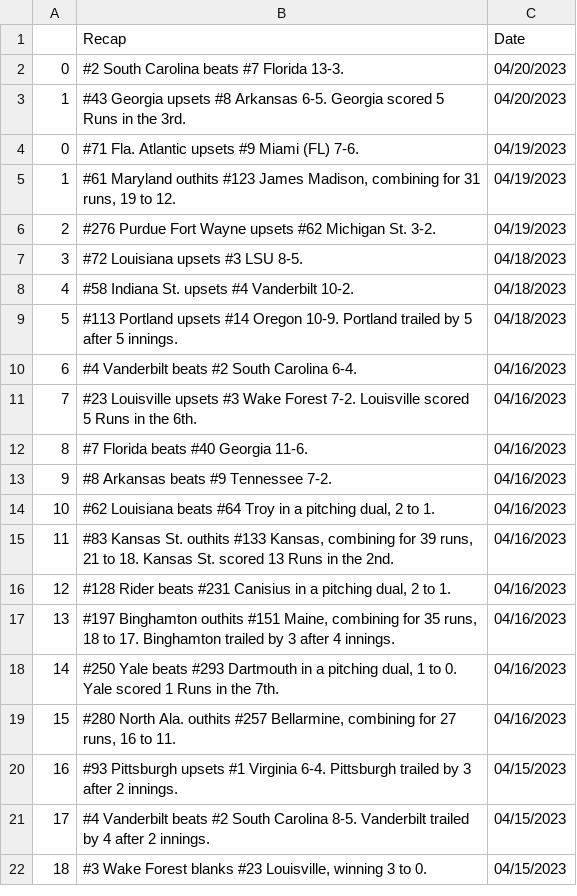
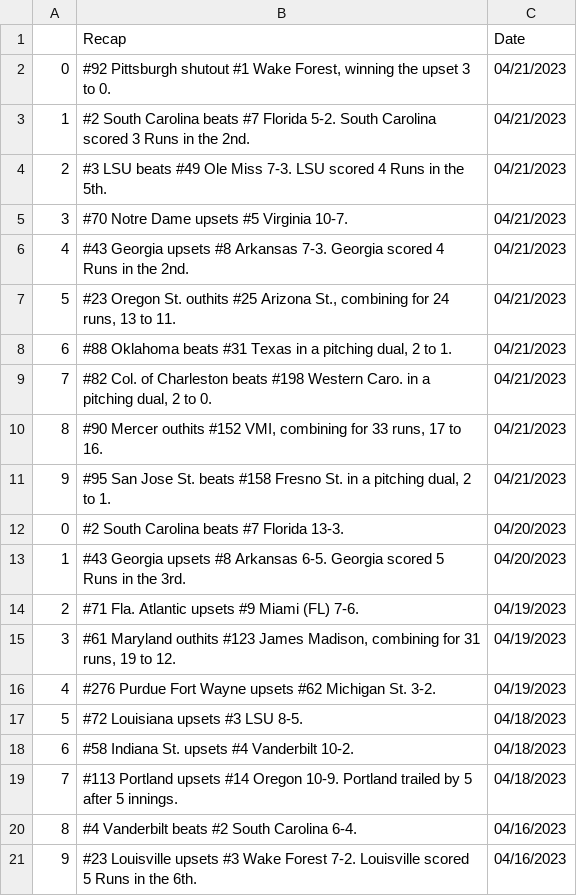
Before and after one commit to BootAnalytics/BootAnalytics.github.io, a CSV file: data/recaptable.csv, drawn as a sheet; only a part is shown; the shorter side is filled out with more unchanged rows; addresses are those after the commit; the diff names each change by its address in the sheet, - before the commit and + after, or states it on an @@ line.

```diff
--- a/data/recaptable.csv
+++ b/data/recaptable.csv
+row 2: 0 | #92 Pittsburgh shutout #1 Wake Forest, winning the upset 3 to 0. | 04/21/2023
+row 3: 1 | #2 South Carolina beats #7 Florida 5-2. South Carolina scored 3 Runs in the 2nd. | 04/21/2023
+row 4: 2 | #3 LSU beats #49 Ole Miss 7-3. LSU scored 4 Runs in the 5th. | 04/21/2023
+row 5: 3 | #70 Notre Dame upsets #5 Virginia 10-7. | 04/21/2023
+row 6: 4 | #43 Georgia upsets #8 Arkansas 7-3. Georgia scored 4 Runs in the 2nd. | 04/21/2023
+row 7: 5 | #23 Oregon St. outhits #25 Arizona St., combining for 24 runs, 13 to 11. | 04/21/2023
+row 8: 6 | #88 Oklahoma beats #31 Texas in a pitching dual, 2 to 1. | 04/21/2023
+row 9: 7 | #82 Col. of Charleston beats #198 Western Caro. in a pitching dual, 2 to 0. | 04/21/2023
+row 10: 8 | #90 Mercer outhits #152 VMI, combining for 33 runs, 17 to 16. | 04/21/2023
+row 11: 9 | #95 San Jose St. beats #158 Fresno St. in a pitching dual, 2 to 1. | 04/21/2023
@@ column A renumbered from row 14 down @@
```
Also changed, not shown: 1 other file.
